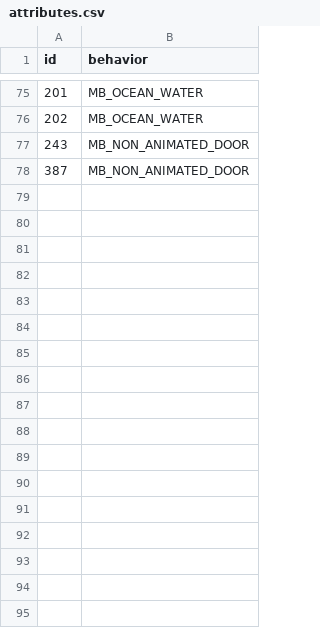
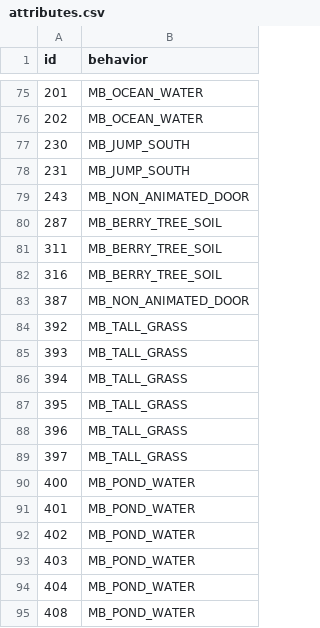
Before and after one commit to PokemonSanFran/silicon, a CSV file: data/tilesets/primary/general_silicon/porytiles_src/attributes.csv, drawn as a sheet; only a part is shown, gaps mark what is left out; the diff covers the shown part only.

```diff
--- a/data/tilesets/primary/general_silicon/porytiles_src/attributes.csv
+++ b/data/tilesets/primary/general_silicon/porytiles_src/attributes.csv
@@ -76,3 +76,20 @@ id,behavior
 202,MB_OCEAN_WATER
+230,MB_JUMP_SOUTH
+231,MB_JUMP_SOUTH
 243,MB_NON_ANIMATED_DOOR
+287,MB_BERRY_TREE_SOIL
+311,MB_BERRY_TREE_SOIL
+316,MB_BERRY_TREE_SOIL
 387,MB_NON_ANIMATED_DOOR
+392,MB_TALL_GRASS
+393,MB_TALL_GRASS
+394,MB_TALL_GRASS
+395,MB_TALL_GRASS
+396,MB_TALL_GRASS
+397,MB_TALL_GRASS
+400,MB_POND_WATER
+401,MB_POND_WATER
+402,MB_POND_WATER
+403,MB_POND_WATER
+404,MB_POND_WATER
+408,MB_POND_WATER
```
Also changed, not shown: 12 added rows elsewhere in this file, 11 other files.
